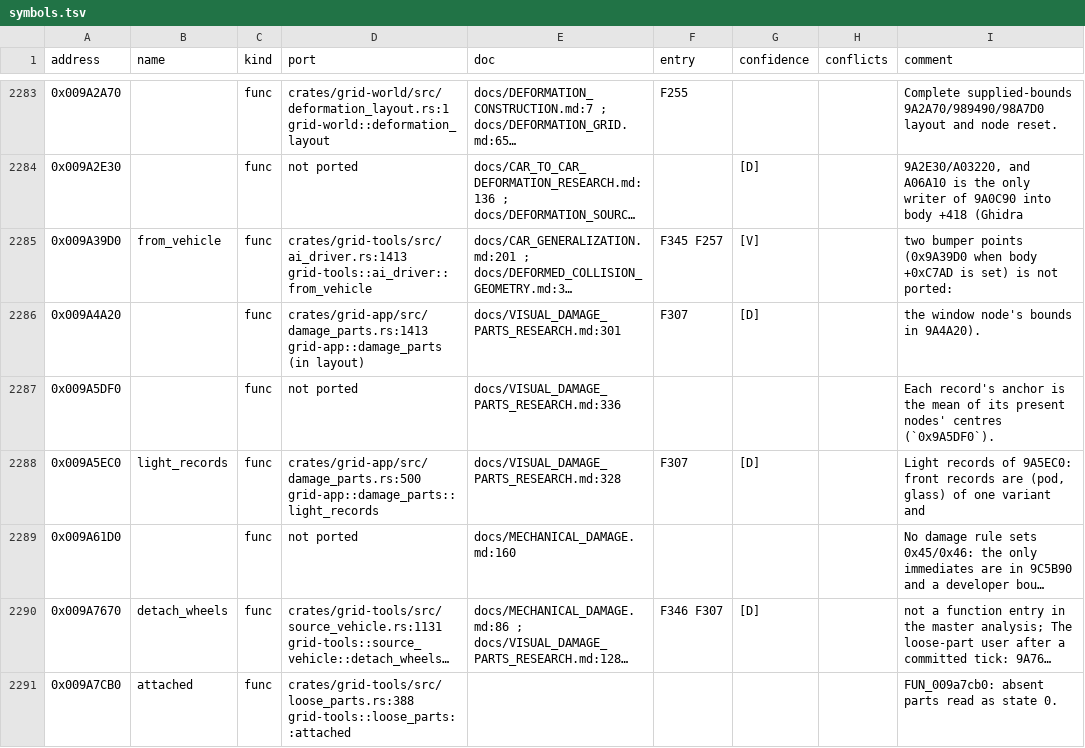
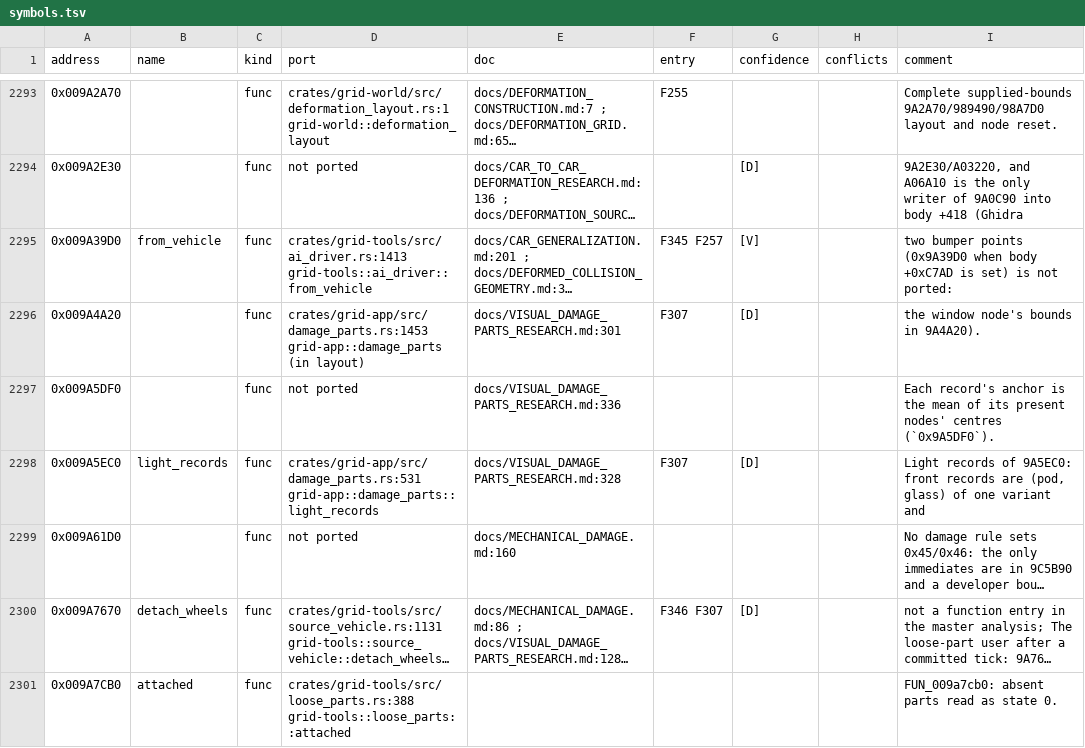
Before and after one commit to PipeKnight/drig-race-driver, a TSV file: docs/re/symbols.tsv, drawn as a sheet; only a part is shown, gaps mark what is left out; long unchanged cells end in …; addresses are those after the commit; the diff covers the shown part only; the diff names each change by its address in the sheet, - before the commit and + after, or states it on an @@ line.

```diff
--- a/docs/re/symbols.tsv
+++ b/docs/re/symbols.tsv
-D2296 (port): crates/grid-app/src/damage_parts.rs:1413 grid-app::damage_parts (in…
+D2296 (port): crates/grid-app/src/damage_parts.rs:1453 grid-app::damage_parts (in…
-D2298 (port): crates/grid-app/src/damage_parts.rs:500 grid-app::damage_parts::light_records
+D2298 (port): crates/grid-app/src/damage_parts.rs:531 grid-app::damage_parts::light_records
```
Also changed, not shown: 10 added rows and 65 edited cells elsewhere in this file, 6 other files.
